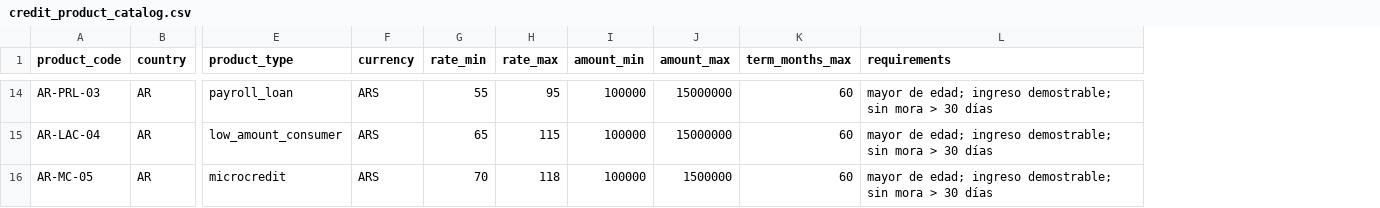
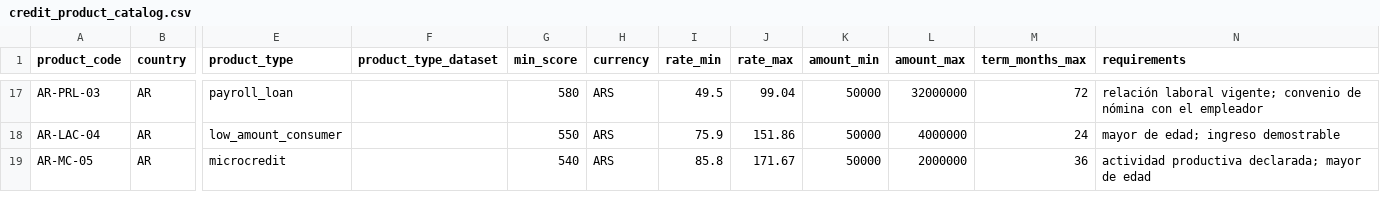
Before and after one commit to NicolleMayol/factored-hackathon-2026-the-trident, a CSV file: data/mock/credit_product_catalog.csv, drawn as a sheet; only a part is shown, gaps mark what is left out; addresses are those after the commit; the diff covers the shown part only; the diff names each change by its address in the sheet, - before the commit and + after, or states it on an @@ line.

```diff
--- a/data/mock/credit_product_catalog.csv
+++ b/data/mock/credit_product_catalog.csv
+column F (product_type_dataset), empty
+column G (min_score), rows 17-19: 580 | 550 | 540
-I17 (rate_min): 55
+I17 (rate_min): 49.5
-J17 (rate_max): 95
+J17 (rate_max): 99.04
-K17:K19 (amount_min): 100000
+K17:K19 (amount_min): 50000
-L17 (amount_max): 15000000
+L17 (amount_max): 32000000
-M17 (term_months_max): 60
+M17 (term_months_max): 72
-N17 (requirements): mayor de edad; ingreso demostrable; sin mora > 30 días
+N17 (requirements): relación laboral vigente; convenio de nómina con el empleador
-I18 (rate_min): 65
+I18 (rate_min): 75.9
-J18 (rate_max): 115
+J18 (rate_max): 151.86
-L18 (amount_max): 15000000
+L18 (amount_max): 4000000
-M18 (term_months_max): 60
+M18 (term_months_max): 24
-N18 (requirements): mayor de edad; ingreso demostrable; sin mora > 30 días
+N18 (requirements): mayor de edad; ingreso demostrable
-I19 (rate_min): 70
+I19 (rate_min): 85.8
-J19 (rate_max): 118
+J19 (rate_max): 171.67
-L19 (amount_max): 1500000
+L19 (amount_max): 2000000
-M19 (term_months_max): 60
+M19 (term_months_max): 36
-N19 (requirements): mayor de edad; ingreso demostrable; sin mora > 30 días
+N19 (requirements): actividad productiva declarada; mayor de edad
```
Also changed, not shown: 3 added rows and 65 edited cells elsewhere in this file, 36 other files.
